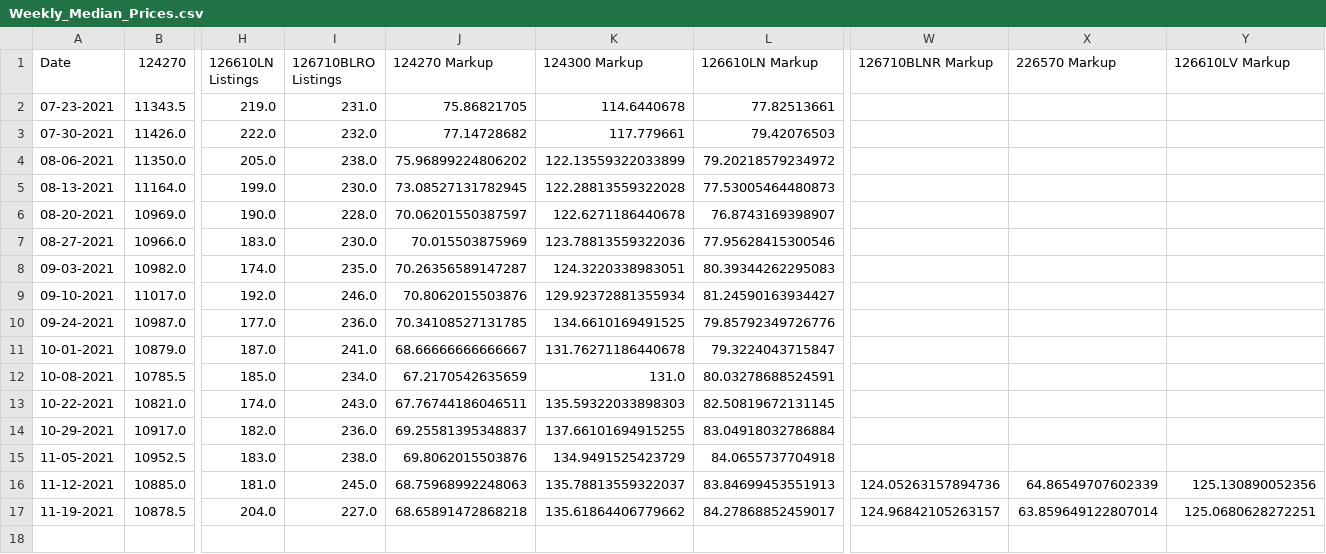
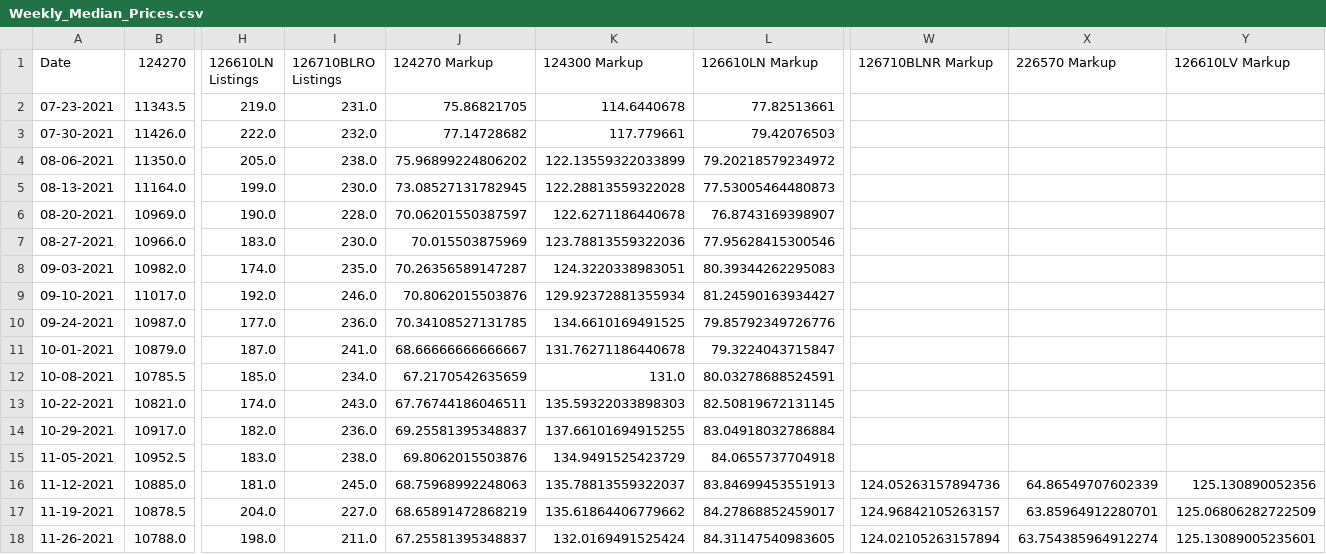
Before and after one commit to bobbypine/Rolex, a CSV file: Prices/Weekly_Median_Prices.csv, drawn as a sheet; only a part is shown, gaps mark what is left out; rows hold the shown columns only; the diff names each change by its address in the sheet, - before the commit and + after, or states it on an @@ line.

Commit message:
Updated pricing

```diff
--- a/Prices/Weekly_Median_Prices.csv
+++ b/Prices/Weekly_Median_Prices.csv
-J17 (124270 Markup): 68.65891472868218
+J17 (124270 Markup): 68.65891472868219
-X17 (226570 Markup): 63.859649122807014
+X17 (226570 Markup): 63.85964912280701
-Y17 (126610LV Markup): 125.0680628272251
+Y17 (126610LV Markup): 125.06806282722509
+row 18: 11-26-2021 | 10788.0 | 198.0 | 211.0 | 67.25581395348837 | 132.0169491525424 | 84.31147540983605 | 124.02105263157894 | 63.754385964912274 | 125.13089005235601
```
